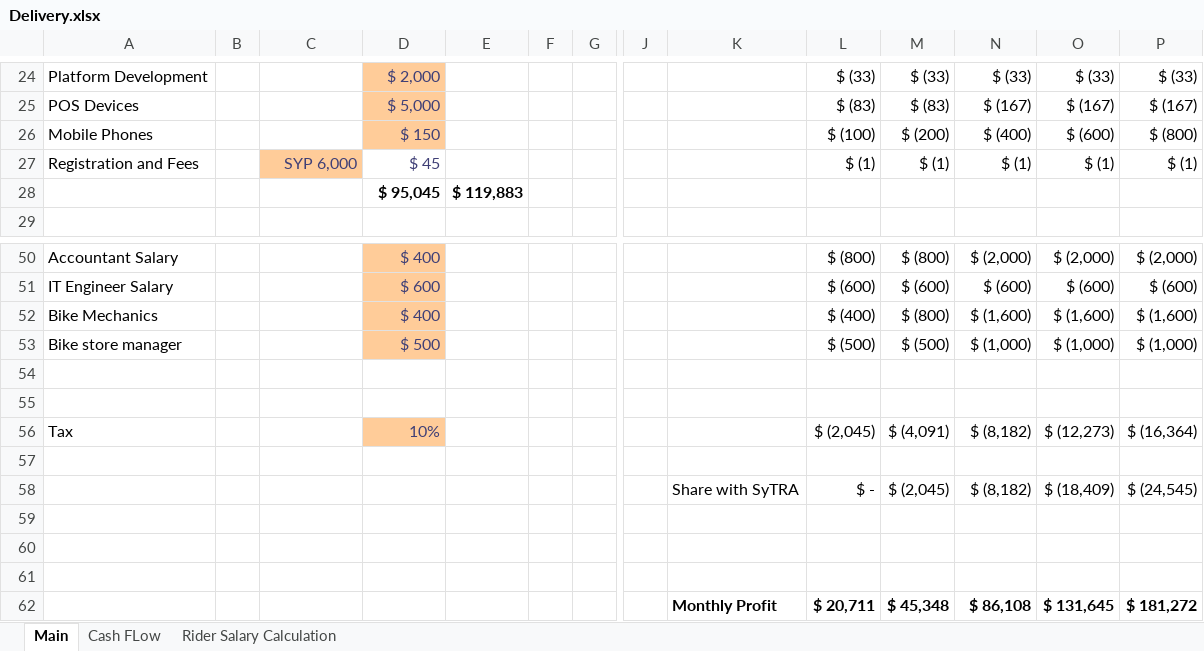
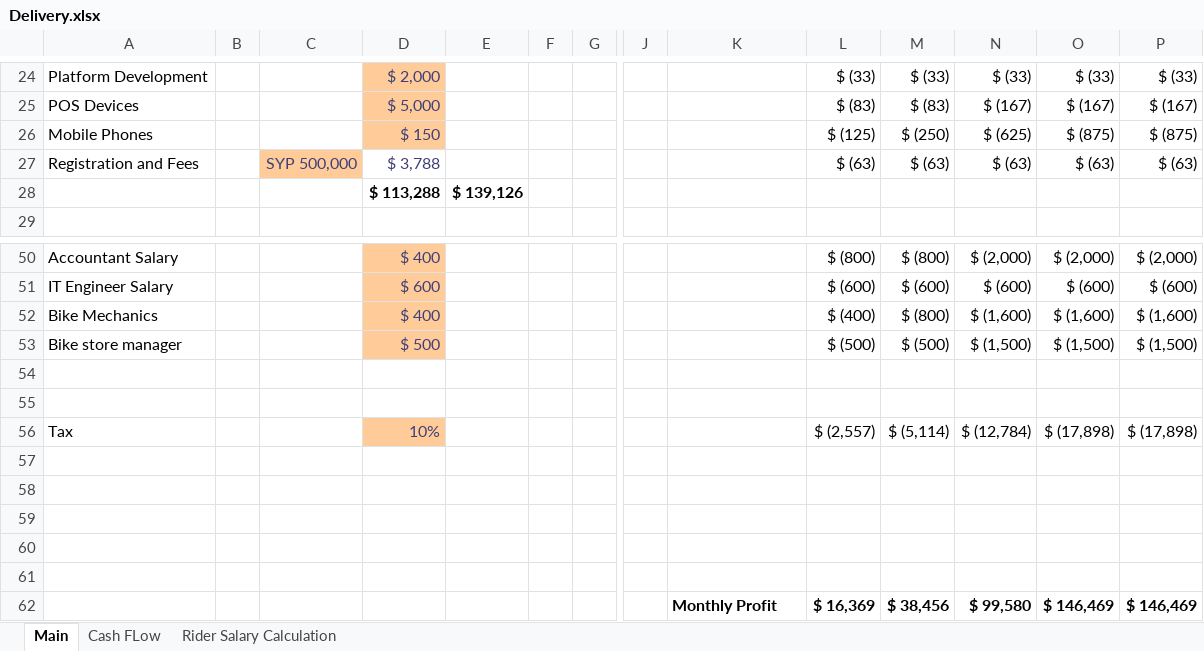
Before and after one commit to l7techs/DeliveryStudy, an Excel workbook: data/Delivery.xlsx, sheet Main, drawn as a sheet; only a part is shown, gaps mark what is left out; values as stored, in another font and other column widths than the file's, no borders; removed rows and columns are numbered as before the commit, all else as after; rows hold the shown columns only; the diff covers the shown part only; the diff names each change by its address in the sheet, - before the commit and + after, or states it on an @@ line.

```diff
--- a/data/Delivery.xlsx (sheet Main)
+++ b/data/Delivery.xlsx (sheet Main)
-L26: $ (100)
+L26: $ (125)
-M26: $ (200)
+M26: $ (250)
-N26: $ (400)
+N26: $ (625)
-O26: $ (600)
+O26: $ (875)
-P26: $ (800)
+P26: $ (875)
-C27: SYP 6,000
+C27: SYP 500,000
-D27: $ 45
+D27: $ 3,788
-L27: $ (1)
+L27: $ (63)
-M27: $ (1)
+M27: $ (63)
-N27: $ (1)
+N27: $ (63)
-O27: $ (1)
+O27: $ (63)
-P27: $ (1)
+P27: $ (63)
-row 28:  |  |  | $ 95,045 | $ 119,883
+row 28:  |  |  | $ 113,288 | $ 139,126
-N53: $ (1,000)
+N53: $ (1,500)
-O53: $ (1,000)
+O53: $ (1,500)
-P53: $ (1,000)
+P53: $ (1,500)
-L56: $ (2,045)
+L56: $ (2,557)
-M56: $ (4,091)
+M56: $ (5,114)
-N56: $ (8,182)
+N56: $ (12,784)
-O56: $ (12,273)
+O56: $ (17,898)
-P56: $ (16,364)
+P56: $ (17,898)
-row 57: (empty)
-row 58:  |  |  |  |  |  |  |  | Share with SyTRA | $ - | $ (2,045) | $ (8,182) | $ (18,409) | $ (24,545)
-row 60:  |  |  |  |  |  |  |  | Monthly Profit | $ 20,711 | $ 45,348 | $ 86,108 | $ 131,645 | $ 181,272
+row 60: (empty)
+row 61: (empty)
+row 62:  |  |  |  |  |  |  |  | Monthly Profit | $ 16,369 | $ 38,456 | $ 99,580 | $ 146,469 | $ 146,469
```
Also changed, not shown: 2 added rows, 2 removed rows, 43 edited cells and cell formats elsewhere in this sheet, sheet Cash FLow, charts or pictures.
